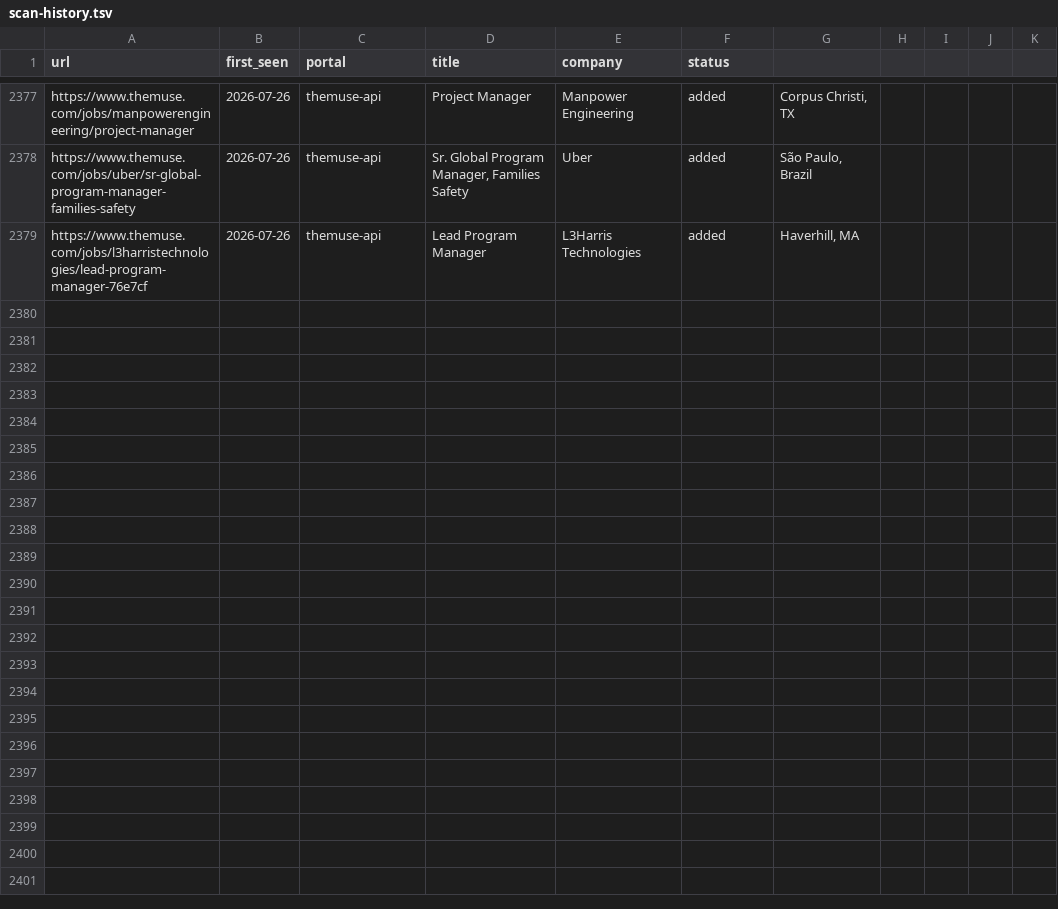
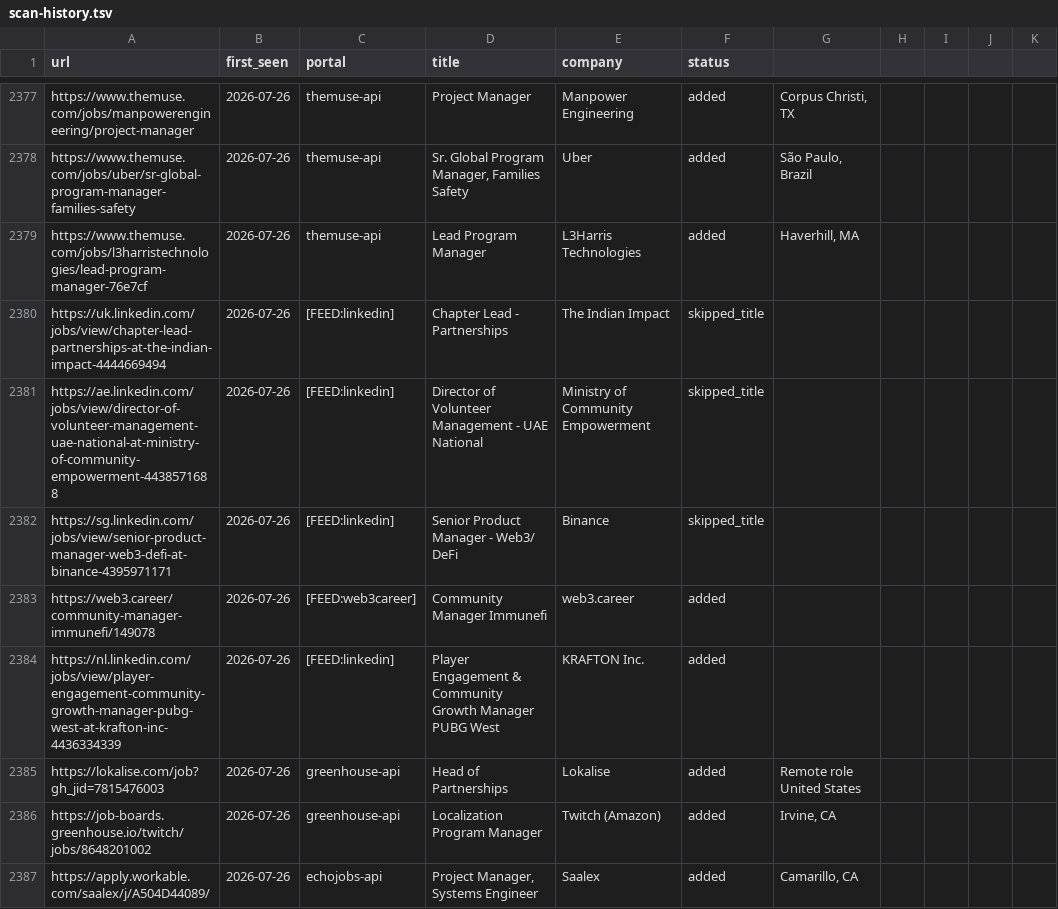
Before and after one commit to Craesol/career-ops, a TSV file: data/scan-history.tsv, drawn as a sheet; only a part is shown, gaps mark what is left out.

Commit message:
chore(data): job-board scan results 2026-07-26

```diff
--- a/data/scan-history.tsv
+++ b/data/scan-history.tsv
@@ -2379 +2379,9 @@ https://www.themuse.com/jobs/uber/sr-global-program-manager-families-safety	2026
 https://www.themuse.com/jobs/l3harristechnologies/lead-program-manager-76e7cf	2026-07-26	themuse-api	Lead Program Manager	L3Harris Technologies	added	Haverhill, MA	
+https://uk.linkedin.com/jobs/view/chapter-lead-partnerships-at-the-indian-impact-4444669494	2026-07-26	[FEED:linkedin]	Chapter Lead - Partnerships	The Indian Impact	skipped_title
+https://ae.linkedin.com/jobs/view/director-of-volunteer-management-uae-national-at-ministry-of-community-empowerment-4438571688	2026-07-26	[FEED:linkedin]	Director of Volunteer Management - UAE National	Ministry of Community Empowerment	skipped_title
+https://sg.linkedin.com/jobs/view/senior-product-manager-web3-defi-at-binance-4395971171	2026-07-26	[FEED:linkedin]	Senior Product Manager - Web3/ DeFi	Binance	skipped_title
+https://web3.career/community-manager-immunefi/149078	2026-07-26	[FEED:web3career]	Community Manager Immunefi	web3.career	added
+https://nl.linkedin.com/jobs/view/player-engagement-community-growth-manager-pubg-west-at-krafton-inc-4436334339	2026-07-26	[FEED:linkedin]	Player Engagement & Community Growth Manager PUBG West	KRAFTON Inc.	added
+https://lokalise.com/job?gh_jid=7815476003	2026-07-26	greenhouse-api	Head of Partnerships	Lokalise	added	Remote role United States	
+https://job-boards.greenhouse.io/twitch/jobs/8648201002	2026-07-26	greenhouse-api	Localization Program Manager	Twitch (Amazon)	added	Irvine, CA	
+https://apply.workable.com/saalex/j/A504D44089/	2026-07-26	echojobs-api	Project Manager, Systems Engineer	Saalex	added	Camarillo, CA	
```
Also changed, not shown: 1 other file.
